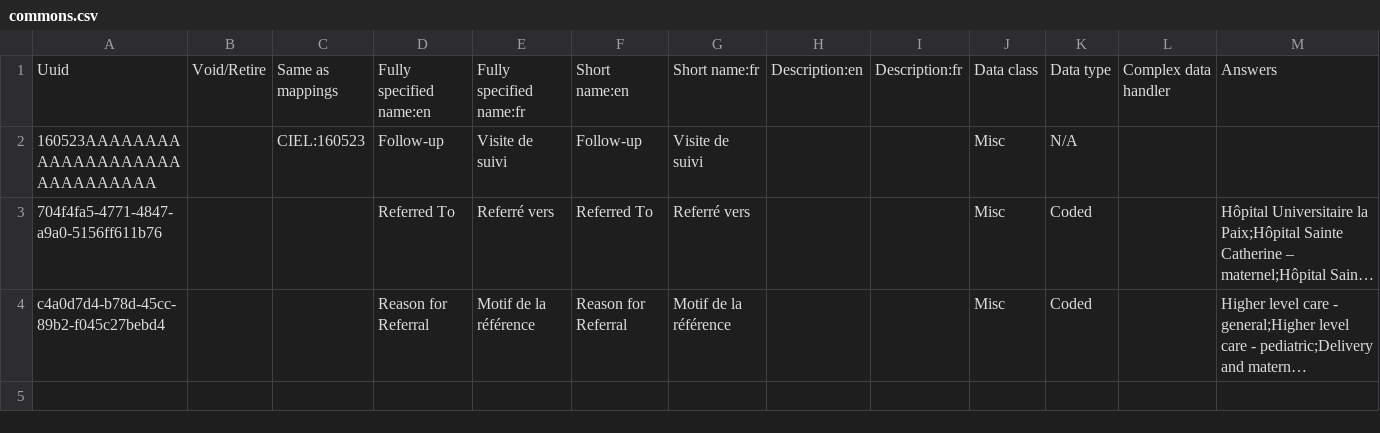
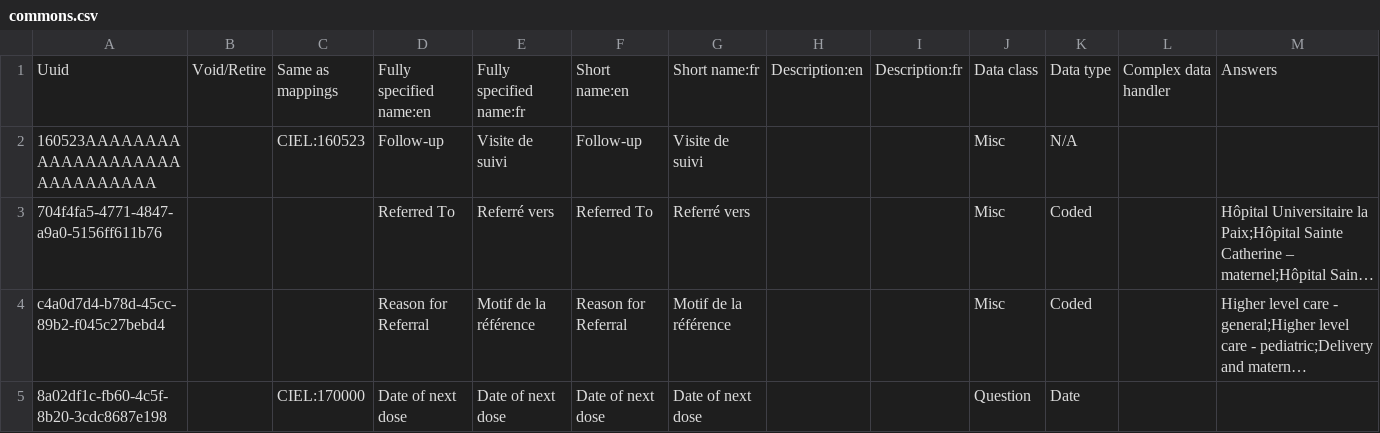
Before and after one commit to mekomsolutions/ozone-lamp, a CSV file: configs/openmrs/initializer_config/concepts/commons.csv, drawn as a sheet; only a part is shown; long unchanged cells end in …; rows hold the shown columns only; the diff names each change by its address in the sheet, - before the commit and + after, or states it on an @@ line.

Commit message:
LAMP-74: Add `Date of next dose` missing concept (#70)

```diff
--- a/configs/openmrs/initializer_config/concepts/commons.csv
+++ b/configs/openmrs/initializer_config/concepts/commons.csv
+row 5: 8a02df1c-fb60-4c5f-8b20-3cdc8687e198 |  | CIEL:170000 | Date of next dose | Date of next dose | Date of next dose | Date of next dose |  |  | Question | Date
```
